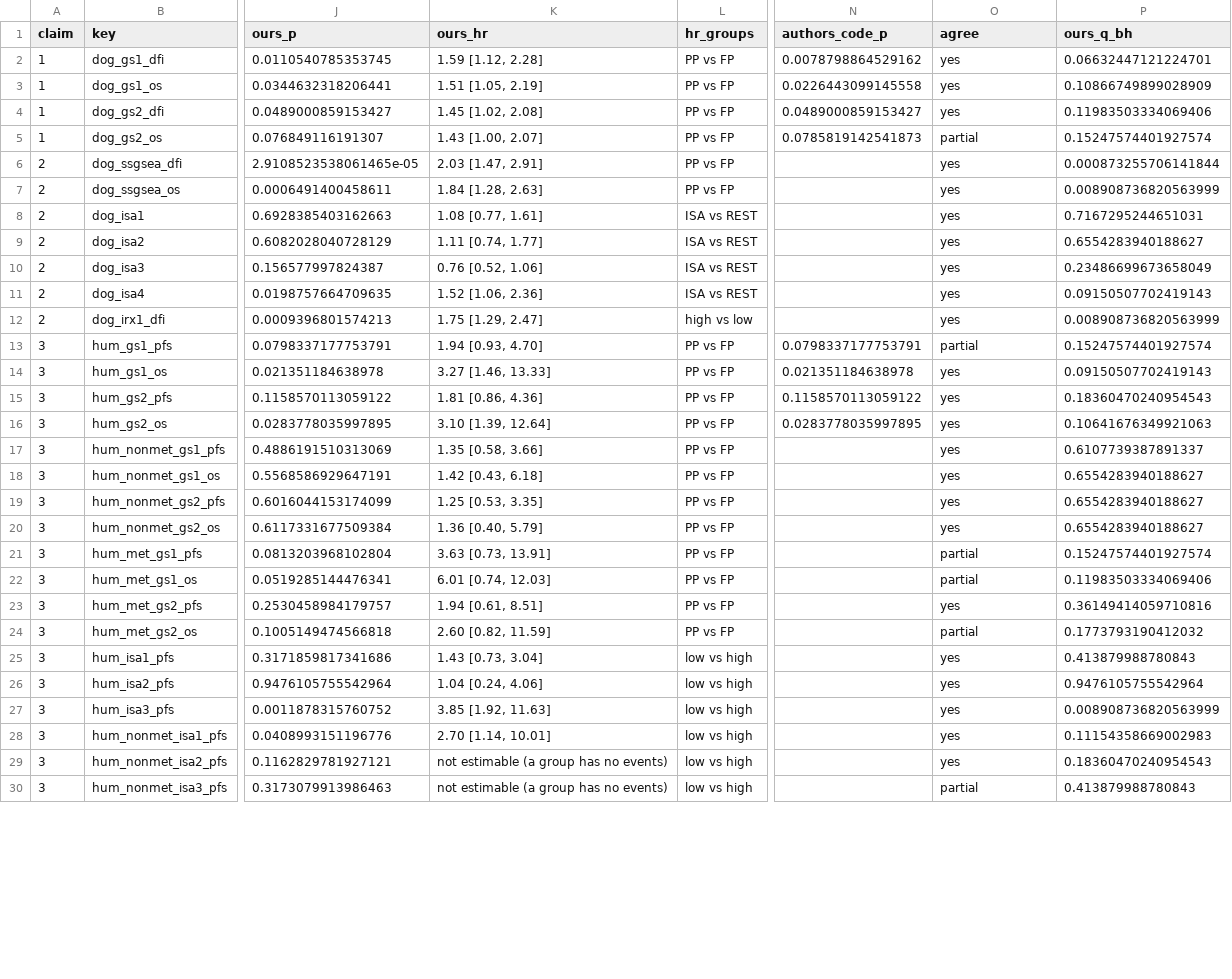
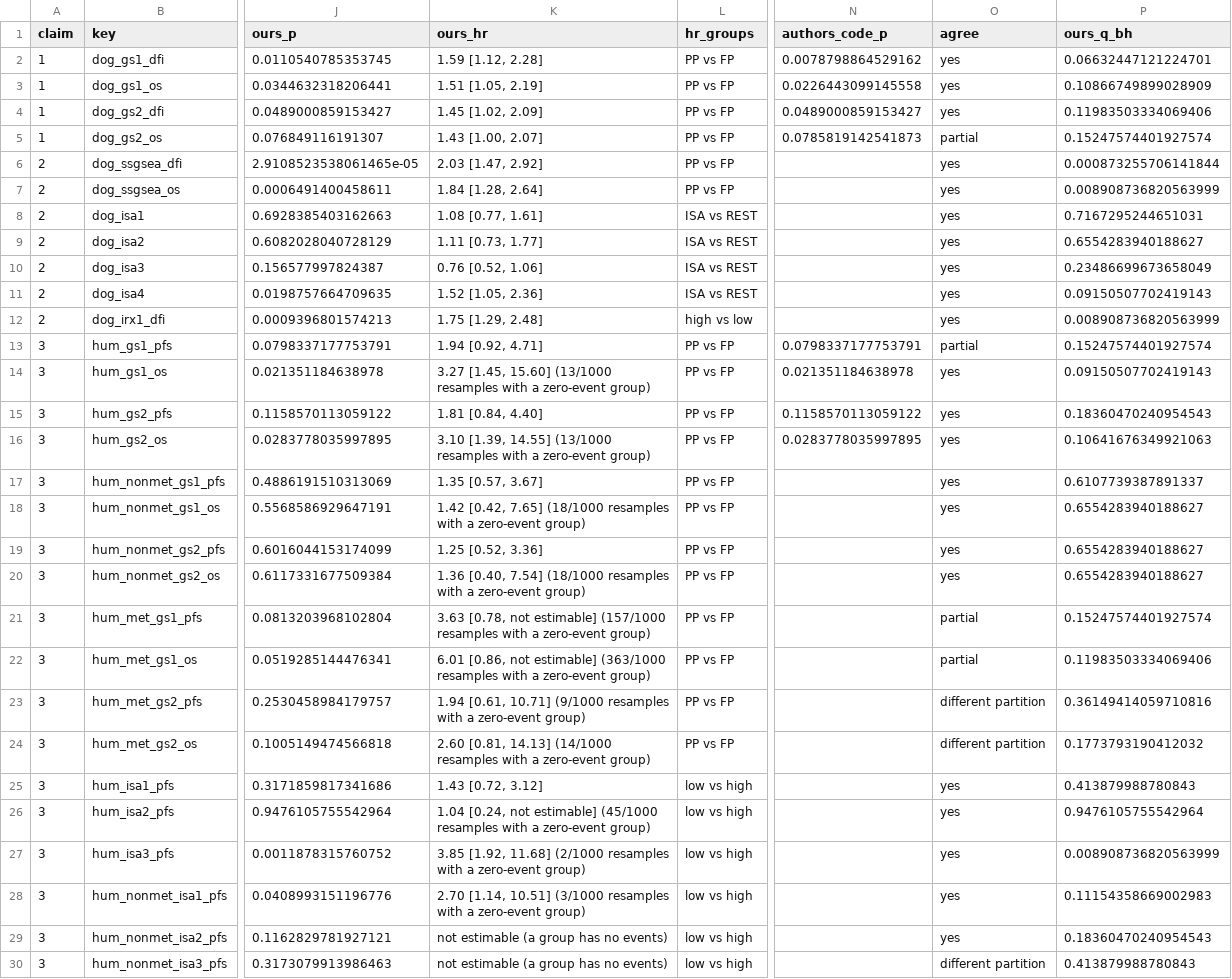
Before and after one commit to Rishabd2/canine-osteosarcoma-signatures, a CSV file: results/replication_table.csv, drawn as a sheet; only a part is shown, gaps mark what is left out; the diff covers the shown part only; the diff names each change by its address in the sheet, - before the commit and + after, or states it on an @@ line.

```diff
--- a/results/replication_table.csv
+++ b/results/replication_table.csv
-K4 (ours_hr): 1.45 [1.02, 2.08]
+K4 (ours_hr): 1.45 [1.02, 2.09]
-K6 (ours_hr): 2.03 [1.47, 2.91]
+K6 (ours_hr): 2.03 [1.47, 2.92]
-K7 (ours_hr): 1.84 [1.28, 2.63]
+K7 (ours_hr): 1.84 [1.28, 2.64]
-K9 (ours_hr): 1.11 [0.74, 1.77]
+K9 (ours_hr): 1.11 [0.73, 1.77]
-K11 (ours_hr): 1.52 [1.06, 2.36]
+K11 (ours_hr): 1.52 [1.05, 2.36]
-K12 (ours_hr): 1.75 [1.29, 2.47]
+K12 (ours_hr): 1.75 [1.29, 2.48]
-K13 (ours_hr): 1.94 [0.93, 4.70]
+K13 (ours_hr): 1.94 [0.92, 4.71]
-K14 (ours_hr): 3.27 [1.46, 13.33]
+K14 (ours_hr): 3.27 [1.45, 15.60] (13/1000 resamples with a zero-event group)
-K15 (ours_hr): 1.81 [0.86, 4.36]
+K15 (ours_hr): 1.81 [0.84, 4.40]
-K16 (ours_hr): 3.10 [1.39, 12.64]
+K16 (ours_hr): 3.10 [1.39, 14.55] (13/1000 resamples with a zero-event group)
-K17 (ours_hr): 1.35 [0.58, 3.66]
+K17 (ours_hr): 1.35 [0.57, 3.67]
-K18 (ours_hr): 1.42 [0.43, 6.18]
+K18 (ours_hr): 1.42 [0.42, 7.65] (18/1000 resamples with a zero-event group)
-K19 (ours_hr): 1.25 [0.53, 3.35]
+K19 (ours_hr): 1.25 [0.52, 3.36]
-K20 (ours_hr): 1.36 [0.40, 5.79]
+K20 (ours_hr): 1.36 [0.40, 7.54] (18/1000 resamples with a zero-event group)
-K21 (ours_hr): 3.63 [0.73, 13.91]
+K21 (ours_hr): 3.63 [0.78, not estimable] (157/1000 resamples with a zero-event group)
-K22 (ours_hr): 6.01 [0.74, 12.03]
+K22 (ours_hr): 6.01 [0.86, not estimable] (363/1000 resamples with a zero-event group)
-K23 (ours_hr): 1.94 [0.61, 8.51]
+K23 (ours_hr): 1.94 [0.61, 10.71] (9/1000 resamples with a zero-event group)
-O23 (agree): yes
+O23 (agree): different partition
-K24 (ours_hr): 2.60 [0.82, 11.59]
+K24 (ours_hr): 2.60 [0.81, 14.13] (14/1000 resamples with a zero-event group)
-O24 (agree): partial
+O24 (agree): different partition
-K25 (ours_hr): 1.43 [0.73, 3.04]
+K25 (ours_hr): 1.43 [0.72, 3.12]
-K26 (ours_hr): 1.04 [0.24, 4.06]
+K26 (ours_hr): 1.04 [0.24, not estimable] (45/1000 resamples with a zero-event group)
-K27 (ours_hr): 3.85 [1.92, 11.63]
+K27 (ours_hr): 3.85 [1.92, 11.68] (2/1000 resamples with a zero-event group)
-K28 (ours_hr): 2.70 [1.14, 10.01]
+K28 (ours_hr): 2.70 [1.14, 10.51] (3/1000 resamples with a zero-event group)
-O30 (agree): partial
+O30 (agree): different partition
```
Also changed, not shown: 1 edited cell elsewhere in this file, results/claims_denovo_dog.csv, results/claims_published_signatures.csv, 6 other files.
